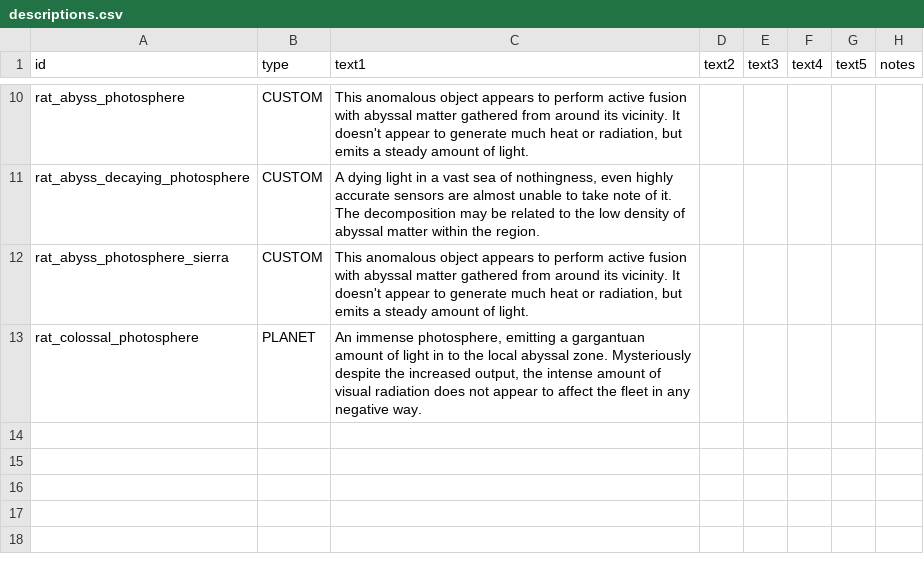
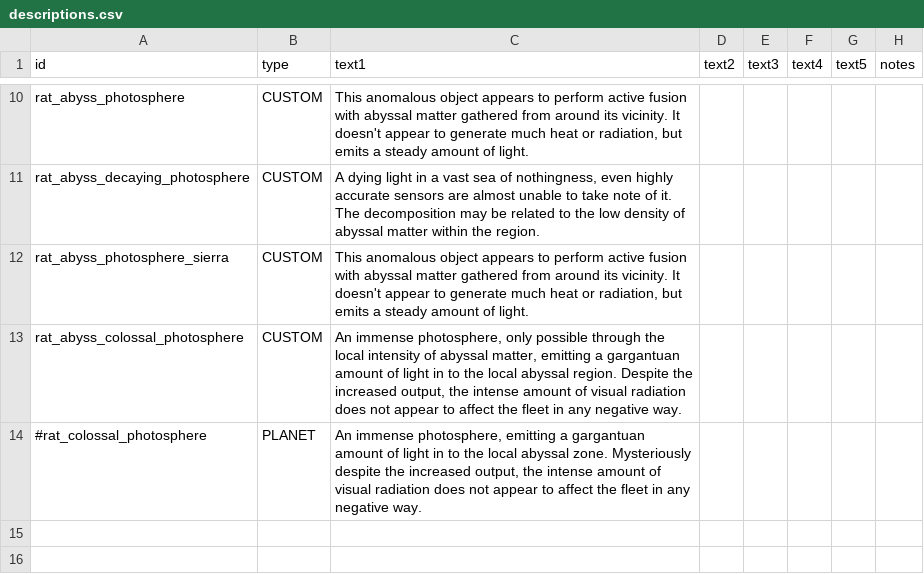
Before and after one commit to Lukas22041/Random-Assortment-of-Things, a CSV file: data/strings/descriptions.csv, drawn as a sheet; only a part is shown, gaps mark what is left out; the shorter side is filled out with more unchanged rows.

```diff
--- a/data/strings/descriptions.csv
+++ b/data/strings/descriptions.csv
@@ -12,4 +12,4 @@ rat_abyss_decaying_photosphere,CUSTOM,"A dying light in a vast sea of nothingnes
 rat_abyss_photosphere_sierra,CUSTOM,"This anomalous object appears to perform active fusion with abyssal matter gathered from around its vicinity. It doesn't appear to generate much heat or radiation, but emits a steady amount of light.",,,,,
-rat_colossal_photosphere,PLANET,"An immense photosphere, emitting a gargantuan amount of light in to the local abyssal zone. Mysteriously despite the increased output, the intense amount of visual radiation does not appear to affect the fleet in any negative way.",,,,,
-,,,,,,,
+rat_abyss_colossal_photosphere,CUSTOM,"An immense photosphere, only possible through the local intensity of abyssal matter, emitting a gargantuan amount of light in to the local abyssal region. Despite the increased output, the intense amount of visual radiation does not appear to affect the fleet in any negative way.",,,,,
+#rat_colossal_photosphere,PLANET,"An immense photosphere, emitting a gargantuan amount of light in to the local abyssal zone. Mysteriously despite the increased output, the intense amount of visual radiation does not appear to affect the fleet in any negative way.",,,,,
 ,,,,,,,
```
Also changed, not shown: 7 other files.
